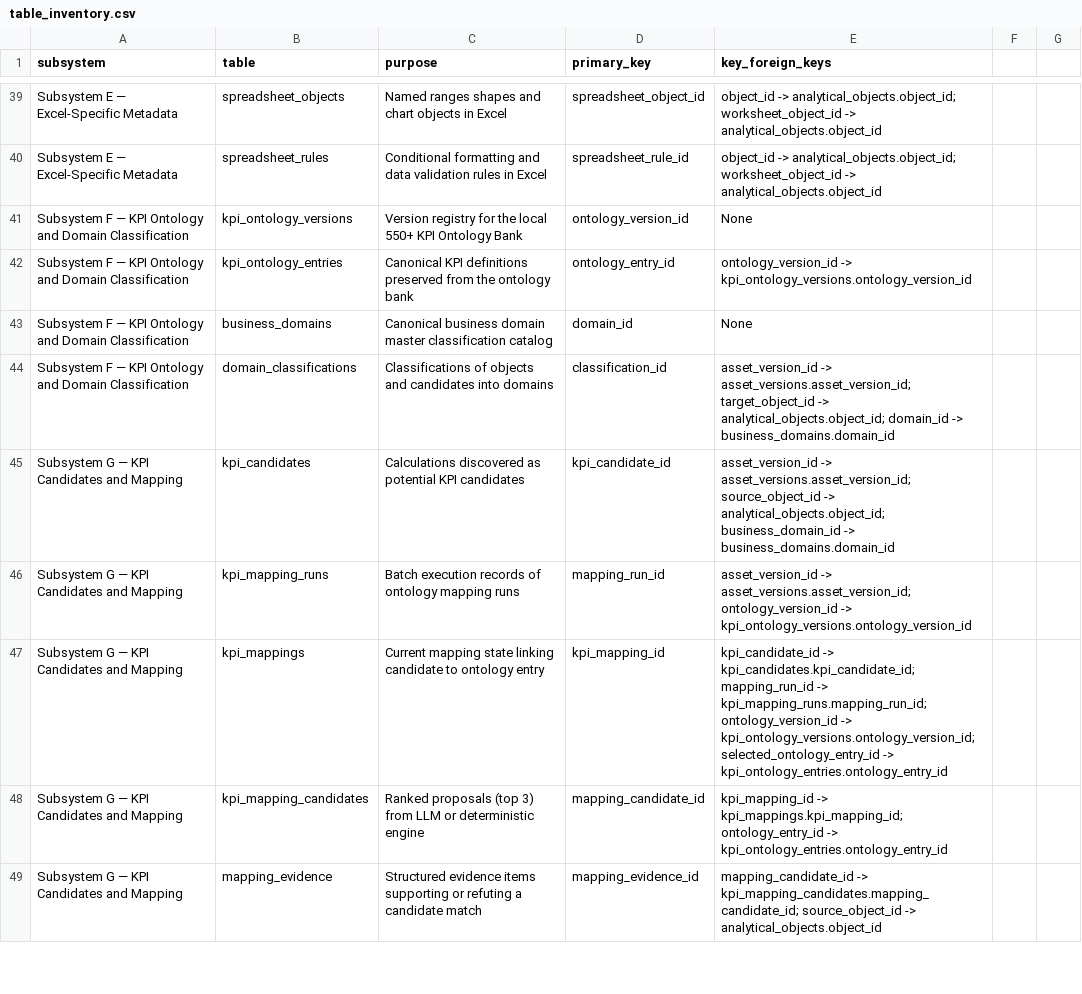
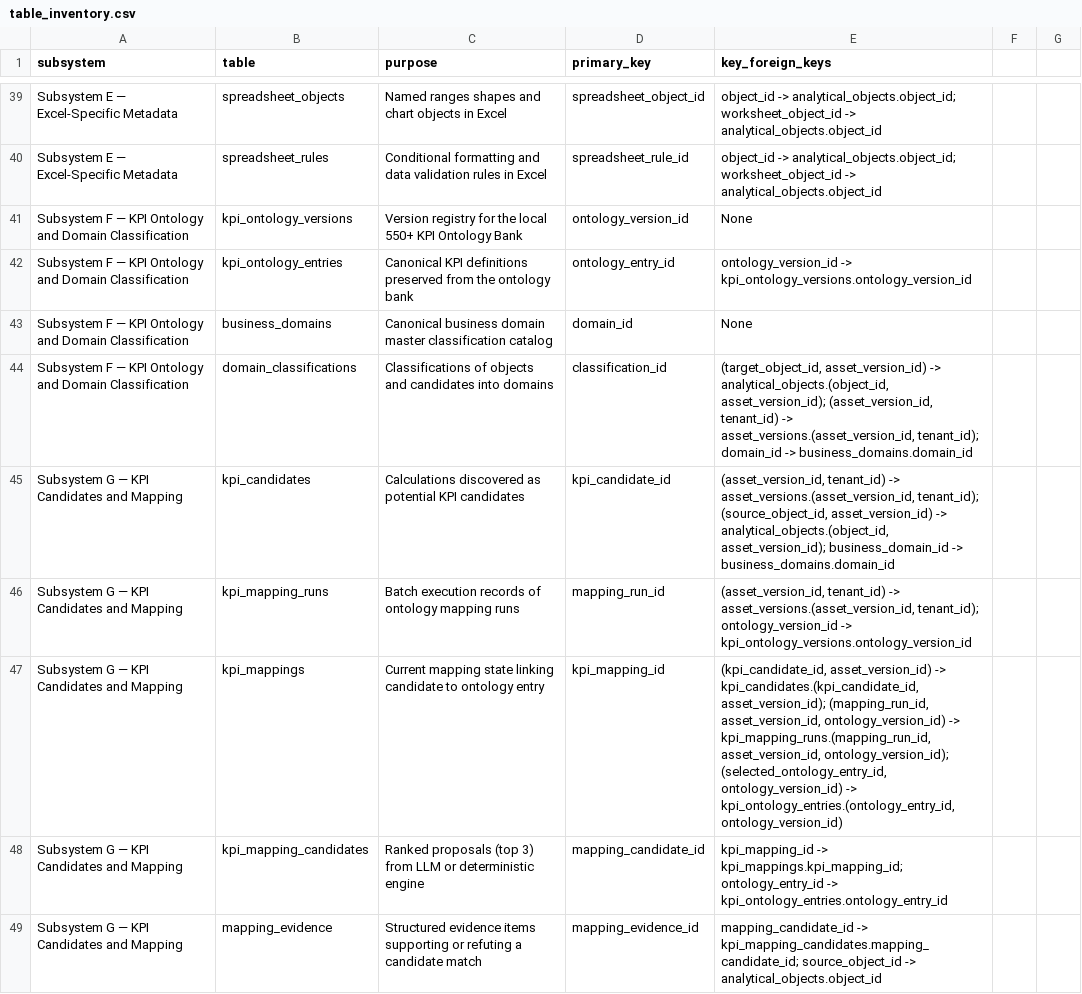
Before and after one commit to suryanandanbabbar/KPI-Intelligence, a CSV file: docs/kpi-intelligence-canonical-model/table_inventory.csv, drawn as a sheet; only a part is shown, gaps mark what is left out; the diff covers the shown part only.

Commit message:
feat(canonical-model): harden data model, tenant isolation, and KPI Bank integration

```diff
--- a/docs/kpi-intelligence-canonical-model/table_inventory.csv
+++ b/docs/kpi-intelligence-canonical-model/table_inventory.csv
@@ -43,6 +43,6 @@ Subsystem F — KPI Ontology and Domain Classification,kpi_ontology_entries,Cano
 Subsystem F — KPI Ontology and Domain Classification,business_domains,Canonical business domain master classification catalog,domain_id,None
-Subsystem F — KPI Ontology and Domain Classification,domain_classifications,Classifications of objects and candidates into domains,classification_id,"asset_version_id -> asset_versions.asset_version_id; target_object_id -> analytical_objects.object_id; domain_id -> business_domains.domain_id"
-Subsystem G — KPI Candidates and Mapping,kpi_candidates,Calculations discovered as potential KPI candidates,kpi_candidate_id,"asset_version_id -> asset_versions.asset_version_id; source_object_id -> analytical_objects.object_id; business_domain_id -> business_domains.domain_id"
-Subsystem G — KPI Candidates and Mapping,kpi_mapping_runs,Batch execution records of ontology mapping runs,mapping_run_id,"asset_version_id -> asset_versions.asset_version_id; ontology_version_id -> kpi_ontology_versions.ontology_version_id"
-Subsystem G — KPI Candidates and Mapping,kpi_mappings,Current mapping state linking candidate to ontology entry,kpi_mapping_id,"kpi_candidate_id -> kpi_candidates.kpi_candidate_id; mapping_run_id -> kpi_mapping_runs.mapping_run_id; ontology_version_id -> kpi_ontology_versions.ontology_version_id; selected_ontology_entry_id -> kpi_ontology_entries.ontology_entry_id"
+Subsystem F — KPI Ontology and Domain Classification,domain_classifications,Classifications of objects and candidates into domains,classification_id,"(target_object_id, asset_version_id) -> analytical_objects.(object_id, asset_version_id); (asset_version_id, tenant_id) -> asset_versions.(asset_version_id, tenant_id); domain_id -> business_domains.domain_id"
+Subsystem G — KPI Candidates and Mapping,kpi_candidates,Calculations discovered as potential KPI candidates,kpi_candidate_id,"(asset_version_id, tenant_id) -> asset_versions.(asset_version_id, tenant_id); (source_object_id, asset_version_id) -> analytical_objects.(object_id, asset_version_id); business_domain_id -> business_domains.domain_id"
+Subsystem G — KPI Candidates and Mapping,kpi_mapping_runs,Batch execution records of ontology mapping runs,mapping_run_id,"(asset_version_id, tenant_id) -> asset_versions.(asset_version_id, tenant_id); ontology_version_id -> kpi_ontology_versions.ontology_version_id"
+Subsystem G — KPI Candidates and Mapping,kpi_mappings,Current mapping state linking candidate to ontology entry,kpi_mapping_id,"(kpi_candidate_id, asset_version_id) -> kpi_candidates.(kpi_candidate_id, asset_version_id); (mapping_run_id, asset_version_id, ontology_version_id) -> kpi_mapping_runs.(mapping_run_id, asset_version_id, ontology_version_id); (selected_ontology_entry_id, ontology_version_id) -> kpi_ontology_entries.(ontology_entry_id, ontology_version_id)"
 Subsystem G — KPI Candidates and Mapping,kpi_mapping_candidates,Ranked proposals (top 3) from LLM or deterministic engine,mapping_candidate_id,"kpi_mapping_id -> kpi_mappings.kpi_mapping_id; ontology_entry_id -> kpi_ontology_entries.ontology_entry_id"
```
Also changed, not shown: 13 edited cells elsewhere in this file, 14 other files.
